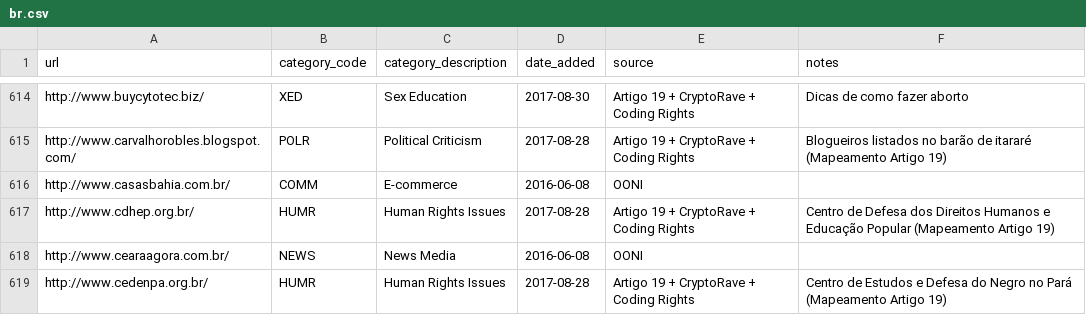
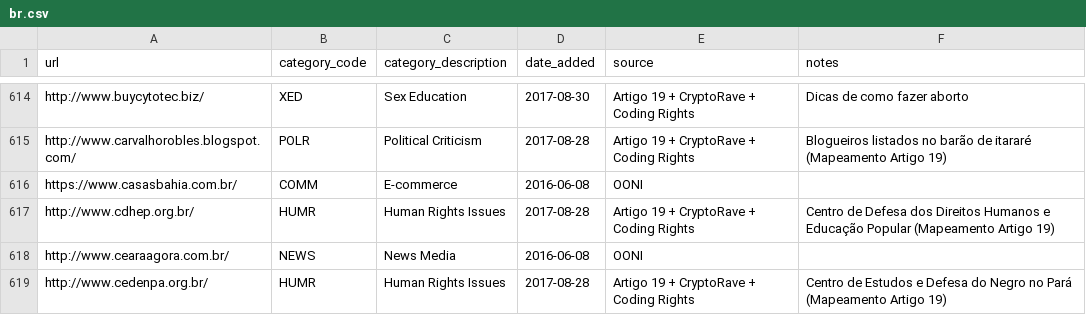
Before and after one commit to ooni/test-lists, a CSV file: lists/br.csv, drawn as a sheet; only a part is shown, gaps mark what is left out.

Commit message:
Upgraded to HTTPS

```diff
--- a/lists/br.csv
+++ b/lists/br.csv
@@ -615,3 +615,3 @@ http://www.buycytotec.biz/,XED,Sex Education,2017-08-30,Artigo 19 + CryptoRave +
 http://www.carvalhorobles.blogspot.com/,POLR,Political Criticism,2017-08-28,Artigo 19 + CryptoRave + Coding Rights,Blogueiros listados no barão de itararé (Mapeamento Artigo 19)
-http://www.casasbahia.com.br/,COMM,E-commerce,2016-06-08,OONI,
+https://www.casasbahia.com.br/,COMM,E-commerce,2016-06-08,OONI,
 http://www.cdhep.org.br/,HUMR,Human Rights Issues,2017-08-28,Artigo 19 + CryptoRave + Coding Rights,Centro de Defesa dos Direitos Humanos e Educação Popular (Mapeamento Artigo 19)
```
